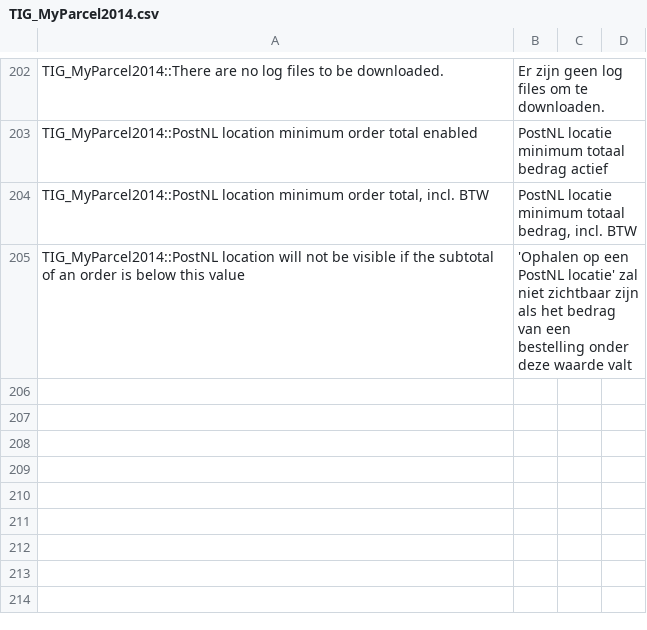
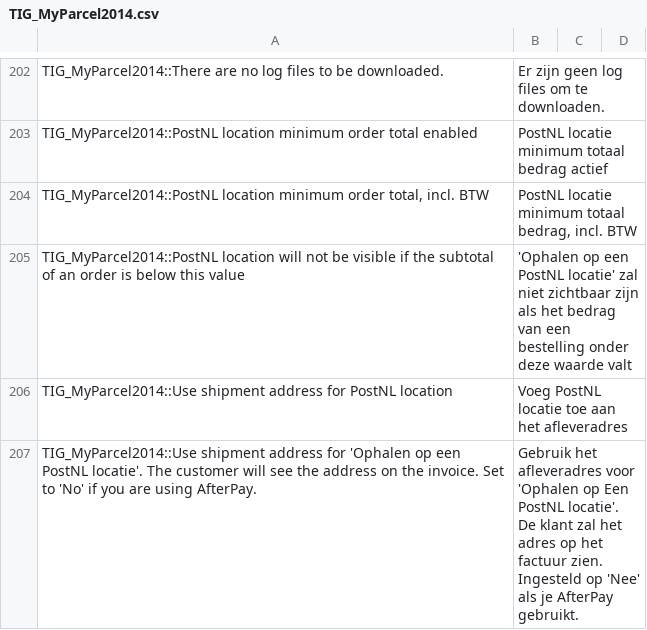
Before and after one commit to myparcelnl/magento1-End-of-life, a CSV file: app/locale/nl_NL/TIG_MyParcel2014.csv, drawn as a sheet; only a part is shown, gaps mark what is left out.

Commit message:
translations

```diff
--- a/app/locale/nl_NL/TIG_MyParcel2014.csv
+++ b/app/locale/nl_NL/TIG_MyParcel2014.csv
@@ -205 +205,3 @@ TIG_MyParcel2014::PostNL location minimum order total enabled,PostNL locatie min
 "TIG_MyParcel2014::PostNL location will not be visible if the subtotal of an order is below this value","'Ophalen op een PostNL locatie' zal niet zichtbaar zijn als het bedrag van een bestelling onder deze waarde valt"
+TIG_MyParcel2014::Use shipment address for PostNL location,Voeg PostNL locatie toe aan het afleveradres
+TIG_MyParcel2014::Use shipment address for 'Ophalen op een PostNL locatie'. The customer will see the address on the invoice. Set to 'No' if you are using AfterPay.,Gebruik het afleveradres voor 'Ophalen op Een PostNL locatie'. De klant zal het adres op het factuur zien. Ingesteld op 'Nee' als je AfterPay gebruikt.
```
Also changed, not shown: 2 other files.
